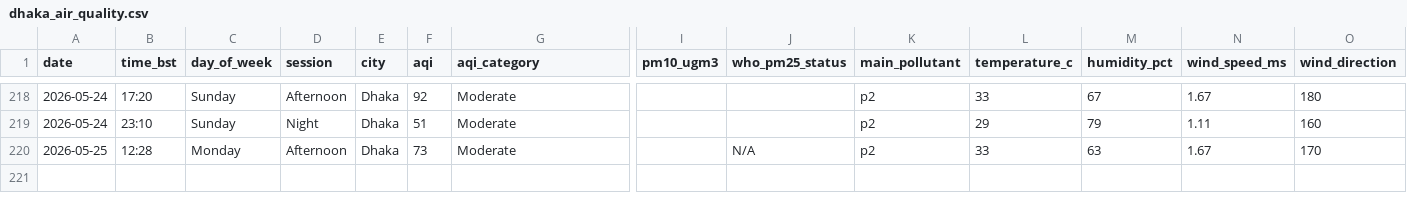
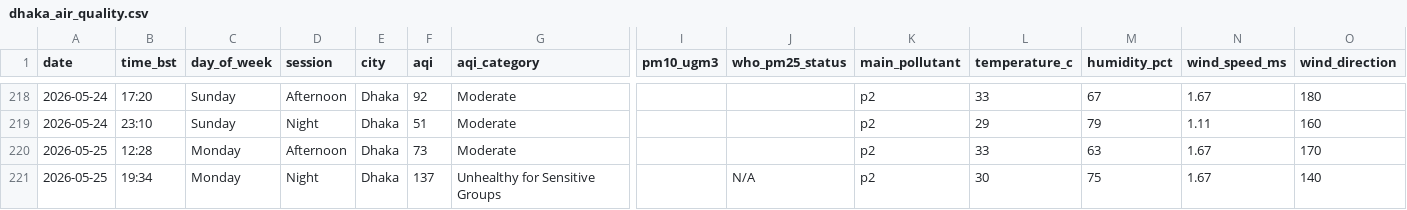
Before and after one commit to tahira489/bangladesh-air-quality, a CSV file: dhaka_air_quality.csv, drawn as a sheet; only a part is shown, gaps mark what is left out; rows hold the shown columns only; the diff names each change by its address in the sheet, - before the commit and + after, or states it on an @@ line.

```diff
--- a/dhaka_air_quality.csv
+++ b/dhaka_air_quality.csv
-J220 (who_pm25_status): N/A
+J220 (who_pm25_status): (empty)
+row 221: 2026-05-25 | 19:34 | Monday | Night | Dhaka | 137 | Unhealthy for Sensitive Groups |  | N/A | p2 | 30 | 75 | 1.67 | 140
```
